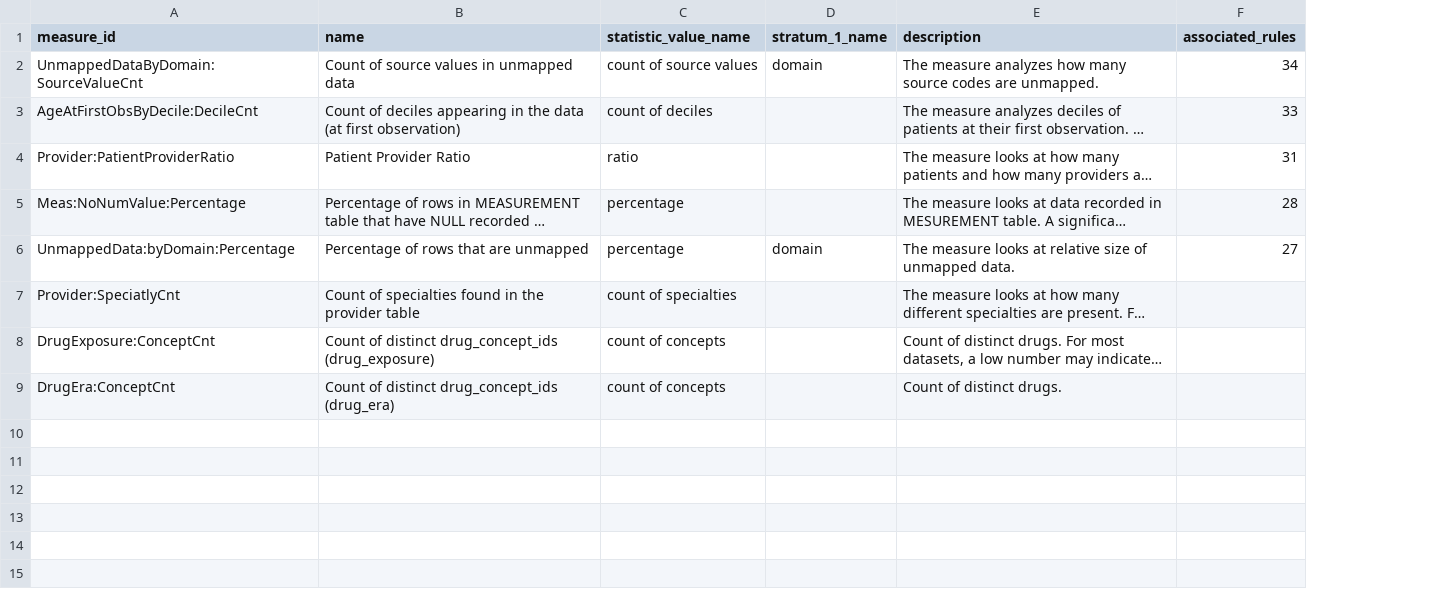
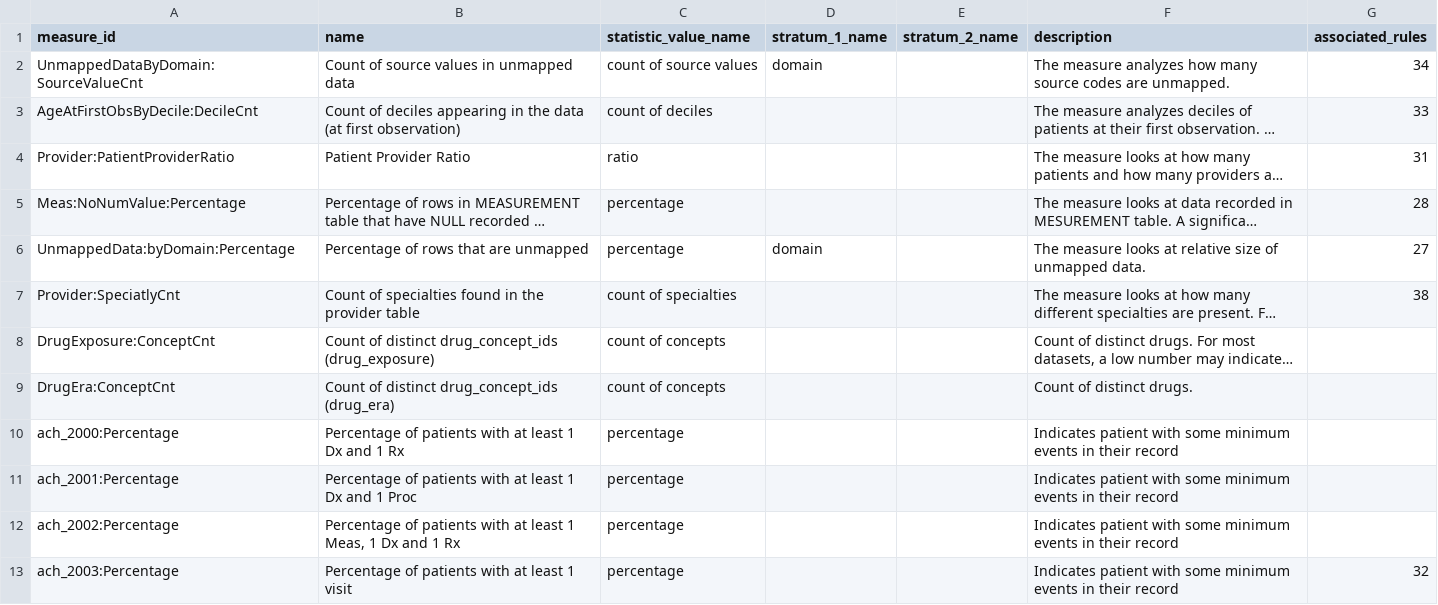
Before and after one commit to OHDSI/Achilles, a CSV file: inst/csv/derived_analysis_details.csv, drawn as a sheet; only a part is shown; long unchanged cells end in …; addresses are those after the commit; the diff covers the shown part only; the diff names each change by its address in the sheet, - before the commit and + after, or states it on an @@ line.

```diff
--- a/inst/csv/derived_analysis_details.csv
+++ b/inst/csv/derived_analysis_details.csv
+column E (stratum_2_name), empty
-G7 (associated_rules): (empty)
+G7 (associated_rules): 38
+row 10: ach_2000:Percentage | Percentage of patients with at least 1 Dx and 1 Rx | percentage |  |  | Indicates patient with some minimum events in their record
+row 11: ach_2001:Percentage | Percentage of patients with at least 1 Dx and 1 Proc | percentage |  |  | Indicates patient with some minimum events in their record
+row 12: ach_2002:Percentage | Percentage of patients with at least 1 Meas, 1 Dx and 1 Rx | percentage |  |  | Indicates patient with some minimum events in their record
+row 13: ach_2003:Percentage | Percentage of patients with at least 1 visit | percentage |  |  | Indicates patient with some minimum events in their record | 32
```
Also changed, not shown: 12 added rows elsewhere in this file, inst/csv/achilles_rule.csv, 2 other files.
